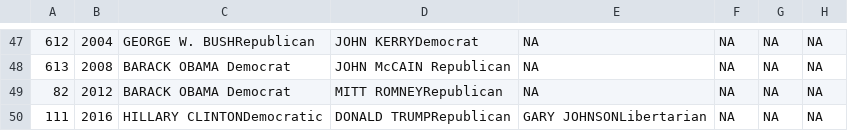
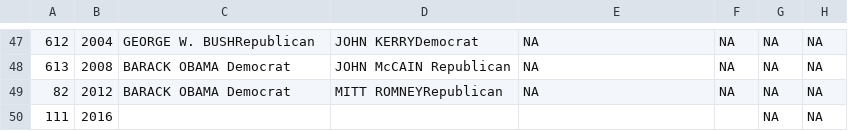
Before and after one commit to anrcarson/CUNY-MSDA, a CSV file: DATA607/FinalProject/state_header_df.csv, drawn as a sheet; only a part is shown, gaps mark what is left out; the diff names each change by its address in the sheet, - before the commit and + after, or states it on an @@ line.

```diff
--- a/DATA607/FinalProject/state_header_df.csv
+++ b/DATA607/FinalProject/state_header_df.csv
-C50: HILLARY CLINTONDemocratic
+C50: (empty)
-D50: DONALD TRUMPRepublican
+D50: (empty)
-E50: GARY JOHNSONLibertarian
+E50: (empty)
-F50: NA
+F50: (empty)
```
Also changed, not shown: DATA607/FinalProject/summary_state_df.csv, 3 other files.
